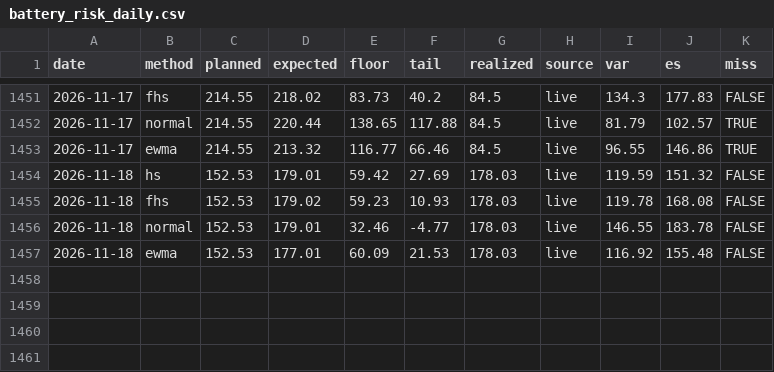
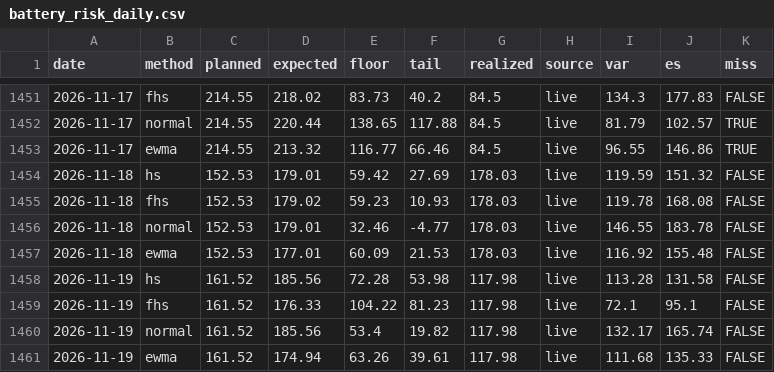
Before and after one commit to jacobazu/dk1-price-forecasting, a CSV file: results/battery_risk_daily.csv, drawn as a sheet; only a part is shown, gaps mark what is left out.

```diff
--- a/results/battery_risk_daily.csv
+++ b/results/battery_risk_daily.csv
@@ -1457 +1457,5 @@ date,method,planned,expected,floor,tail,realized,source,var,es,miss
 2026-11-18,ewma,152.53,177.01,60.09,21.53,178.03,live,116.92,155.48,FALSE
+2026-11-19,hs,161.52,185.56,72.28,53.98,117.98,live,113.28,131.58,FALSE
+2026-11-19,fhs,161.52,176.33,104.22,81.23,117.98,live,72.1,95.1,FALSE
+2026-11-19,normal,161.52,185.56,53.4,19.82,117.98,live,132.17,165.74,FALSE
+2026-11-19,ewma,161.52,174.94,63.26,39.61,117.98,live,111.68,135.33,FALSE
```
Also changed, not shown: forecasts/challengers_py.csv, forecasts/forecasts_live.csv, 22 other files.
